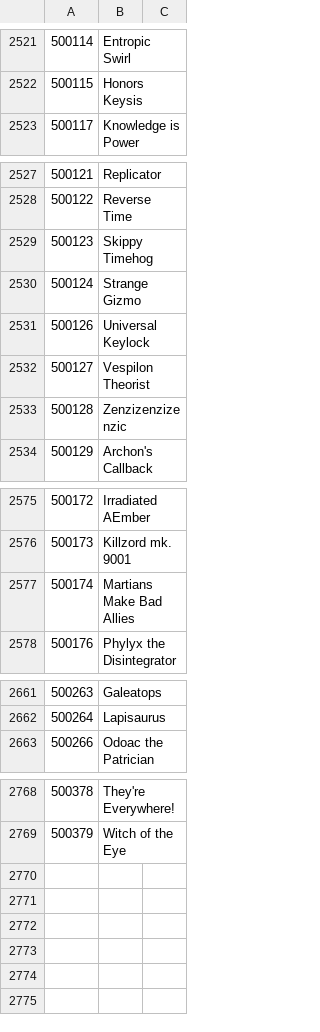
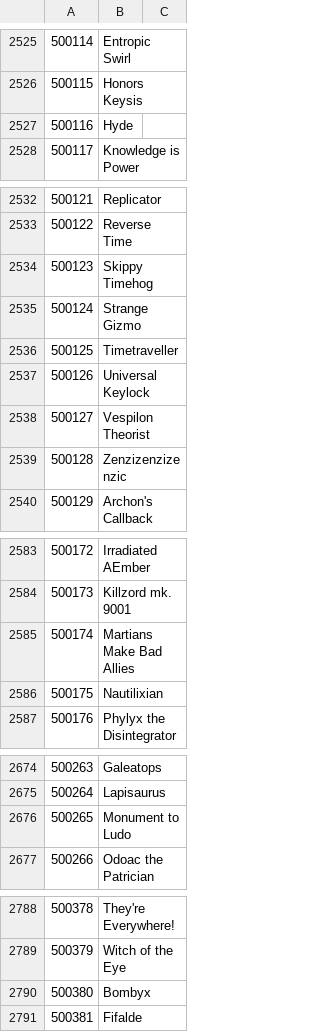
Before and after one commit to CGrabda/drawBetterCards, a CSV file: scripts/data/cardNameId.csv, drawn as a sheet; only a part is shown, gaps mark what is left out; the diff covers the shown part only.

```diff
--- a/scripts/data/cardNameId.csv
+++ b/scripts/data/cardNameId.csv
@@ -2522,2 +2526,3 @@
 500115,Honors Keysis,
+500116,Hyde,
 500117,Knowledge is Power,
@@ -2530,2 +2535,3 @@
 500124,Strange Gizmo,
+500125,Timetraveller,
 500126,Universal Keylock,
@@ -2577,2 +2585,3 @@
 500174,Martians Make Bad Allies,
+500175,Nautilixian,
 500176,Phylyx the Disintegrator,
@@ -2662,2 +2675,3 @@
 500264,Lapisaurus,
+500265,Monument to Ludo,
 500266,Odoac the Patrician,
@@ -2769 +2789,3 @@
 500379,Witch of the Eye,
+500380,Bombyx,
+500381,Fifalde,
```
Also changed, not shown: 16 added rows elsewhere in this file, scripts/rsrc/KF Card Analysis - Card Scores.csv, 4 other files.
